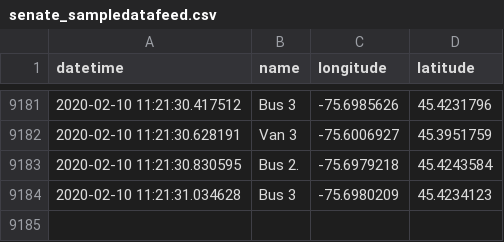
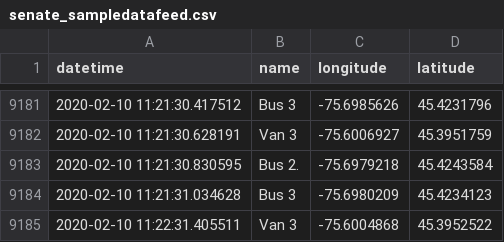
Before and after one commit to lt47/AAG, a CSV file: senate_sampledatafeed.csv, drawn as a sheet; only a part is shown, gaps mark what is left out.

Commit message:
auto push

```diff
--- a/senate_sampledatafeed.csv
+++ b/senate_sampledatafeed.csv
@@ -9184 +9184,2 @@ datetime,name,longitude,latitude
 2020-02-10 11:21:31.034628,Bus 3,-75.6980209,45.4234123
+2020-02-10 11:22:31.405511,Van 3,-75.6004868,45.3952522
```
